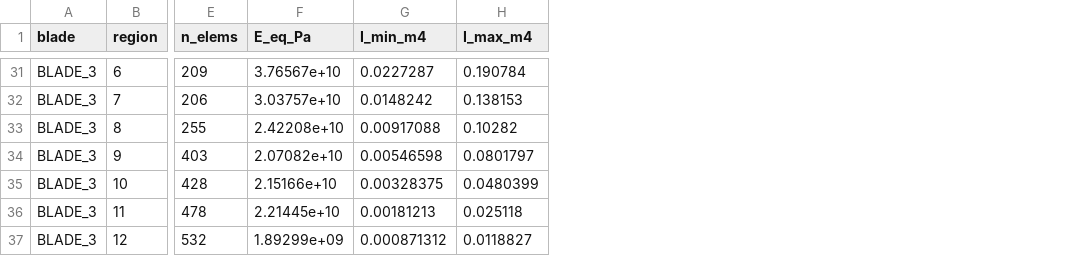
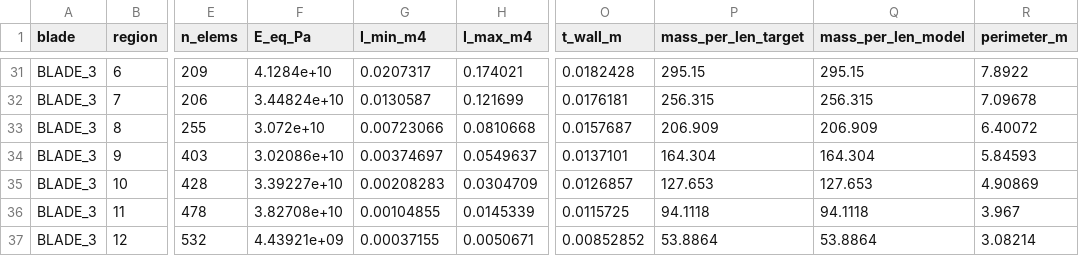
Before and after one commit to aryanghadage457-code/wind-turbine-structural-analyser, a CSV file: out/W_blade_ei.csv, drawn as a sheet; only a part is shown, gaps mark what is left out; the diff covers the shown part only; the diff names each change by its address in the sheet, - before the commit and + after, or states it on an @@ line.

```diff
--- a/out/W_blade_ei.csv
+++ b/out/W_blade_ei.csv
+column O (t_wall_m), rows 31-37: 0.0182428 | 0.0176181 | 0.0157687 | 0.0137101 | 0.0126857 | 0.0115725 | 0.00852852
+column P (mass_per_len_target), rows 31-37: 295.15 | 256.315 | 206.909 | 164.304 | 127.653 | 94.1118 | 53.8864
+column Q (mass_per_len_model), rows 31-37: 295.15 | 256.315 | 206.909 | 164.304 | 127.653 | 94.1118 | 53.8864
+column R (perimeter_m), rows 31-37: 7.8922 | 7.09678 | 6.40072 | 5.84593 | 4.90869 | 3.967 | 3.08214
-F31 (E_eq_Pa): 3.76567e+10
+F31 (E_eq_Pa): 4.1284e+10
-G31 (I_min_m4): 0.0227287
+G31 (I_min_m4): 0.0207317
-H31 (I_max_m4): 0.190784
+H31 (I_max_m4): 0.174021
-F32 (E_eq_Pa): 3.03757e+10
+F32 (E_eq_Pa): 3.44824e+10
-G32 (I_min_m4): 0.0148242
+G32 (I_min_m4): 0.0130587
-H32 (I_max_m4): 0.138153
+H32 (I_max_m4): 0.121699
-F33 (E_eq_Pa): 2.42208e+10
+F33 (E_eq_Pa): 3.072e+10
-G33 (I_min_m4): 0.00917088
+G33 (I_min_m4): 0.00723066
-H33 (I_max_m4): 0.10282
+H33 (I_max_m4): 0.0810668
-F34 (E_eq_Pa): 2.07082e+10
+F34 (E_eq_Pa): 3.02086e+10
-G34 (I_min_m4): 0.00546598
+G34 (I_min_m4): 0.00374697
-H34 (I_max_m4): 0.0801797
+H34 (I_max_m4): 0.0549637
-F35 (E_eq_Pa): 2.15166e+10
+F35 (E_eq_Pa): 3.39227e+10
-G35 (I_min_m4): 0.00328375
+G35 (I_min_m4): 0.00208283
-H35 (I_max_m4): 0.0480399
+H35 (I_max_m4): 0.0304709
-F36 (E_eq_Pa): 2.21445e+10
+F36 (E_eq_Pa): 3.82708e+10
-G36 (I_min_m4): 0.00181213
+G36 (I_min_m4): 0.00104855
-H36 (I_max_m4): 0.025118
+H36 (I_max_m4): 0.0145339
-F37 (E_eq_Pa): 1.89299e+09
+F37 (E_eq_Pa): 4.43921e+09
-G37 (I_min_m4): 0.000871312
+G37 (I_min_m4): 0.00037155
-H37 (I_max_m4): 0.0118827
+H37 (I_max_m4): 0.0050671
```
Also changed, not shown: 87 edited cells elsewhere in this file, out/G_blade_ei.csv, 16 other files.
